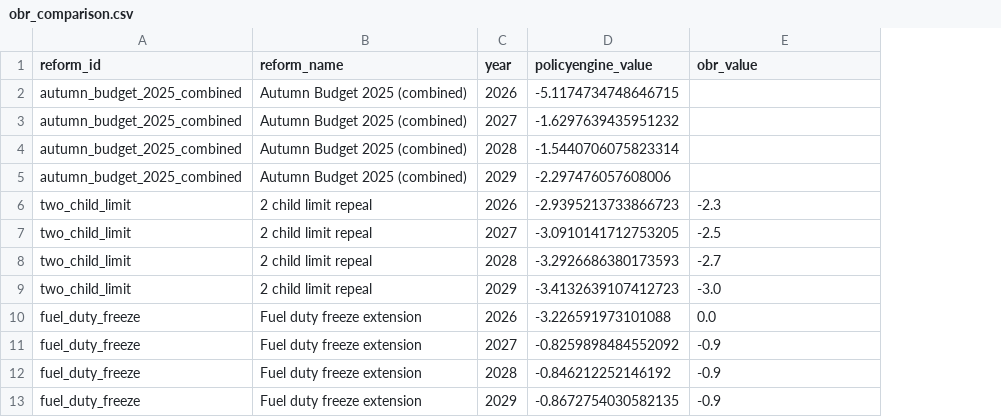
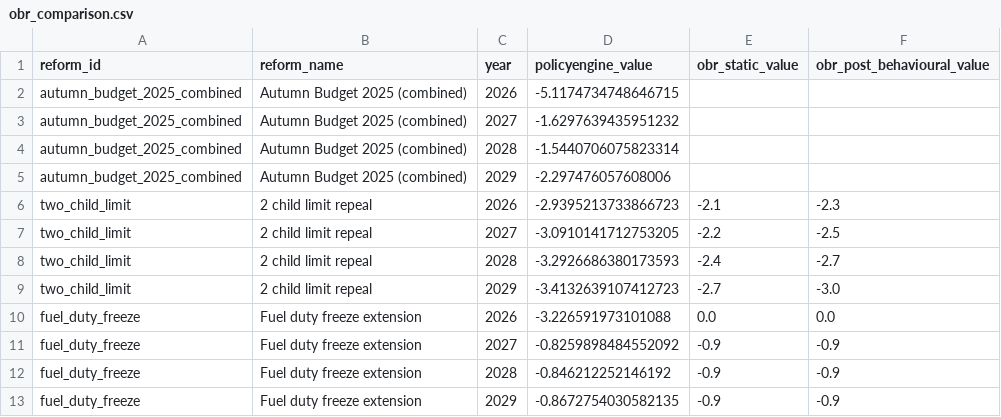
Before and after one commit to PolicyEngine/uk-autumn-budget-dashboard, a CSV file: public/data/obr_comparison.csv, drawn as a sheet; only a part is shown; addresses are those after the commit; the diff names each change by its address in the sheet, - before the commit and + after, or states it on an @@ line.

```diff
--- a/public/data/obr_comparison.csv
+++ b/public/data/obr_comparison.csv
+column E (obr_static_value), rows 6-13: -2.1 | -2.2 | -2.4 | -2.7 | 0.0 | -0.9 | -0.9 | -0.9
-F1: obr_value
+F1: obr_post_behavioural_value
```
Also changed, not shown: data_inputs/obr_estimates.csv, 3 other files.
